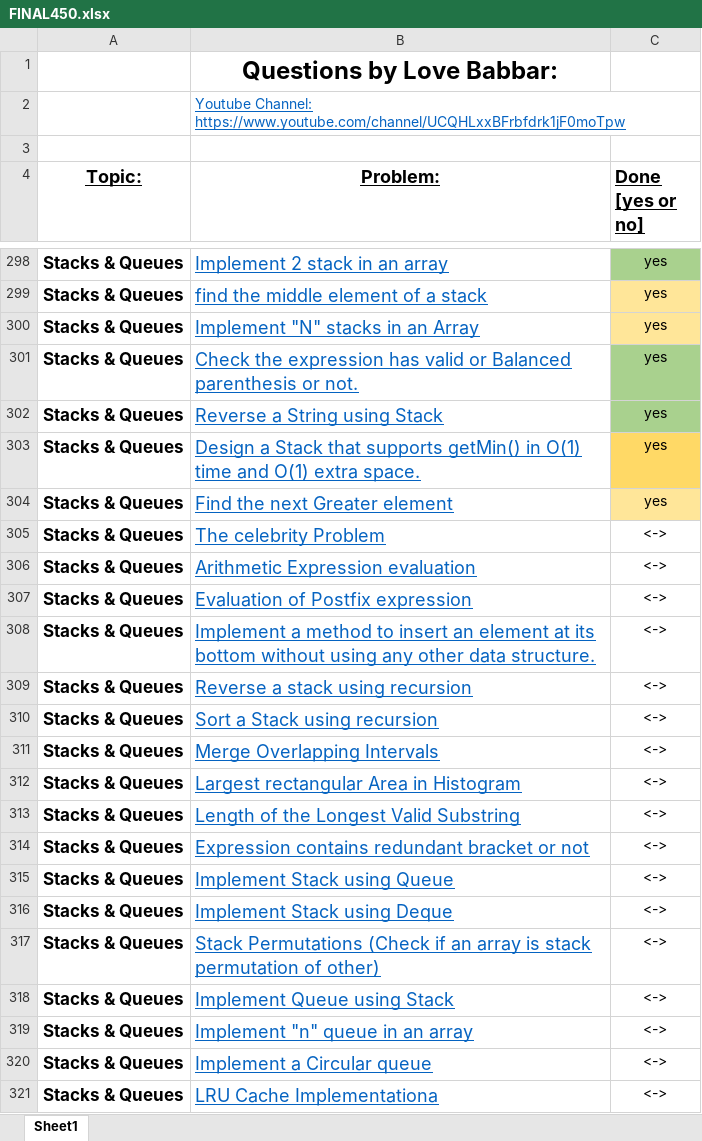
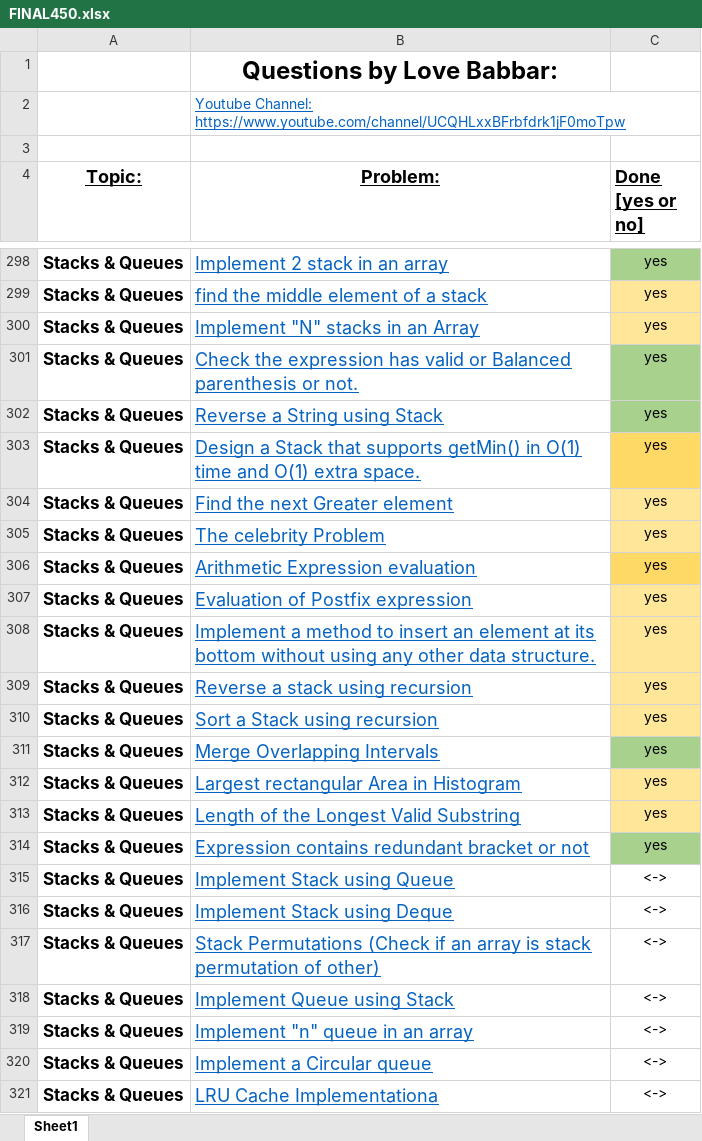
Before and after one commit to Ichigo27/lovebabbar-dsa-sheet, an Excel workbook: FINAL450.xlsx, sheet Sheet1, drawn as a sheet; only a part is shown, gaps mark what is left out; values as stored, in another font and other column widths than the file's, no borders; the diff names each change by its address in the sheet, - before the commit and + after, or states it on an @@ line.

```diff
--- a/FINAL450.xlsx (sheet Sheet1)
+++ b/FINAL450.xlsx (sheet Sheet1)
-C305:C314 (Done [yes or no]): <->
+C305:C314 (Done [yes or no]): yes
-C305 fill: none
+C305 fill: #FFE699
-C306 fill: none
+C306 fill: #FFD966
-C307:C310 fill: none
+C307:C310 fill: #FFE699
-C311 fill: none
+C311 fill: #A9D18E
-C312:C313 fill: none
+C312:C313 fill: #FFE699
-C314 fill: none
+C314 fill: #A9D18E
```
Also changed, not shown: 10 other files.
